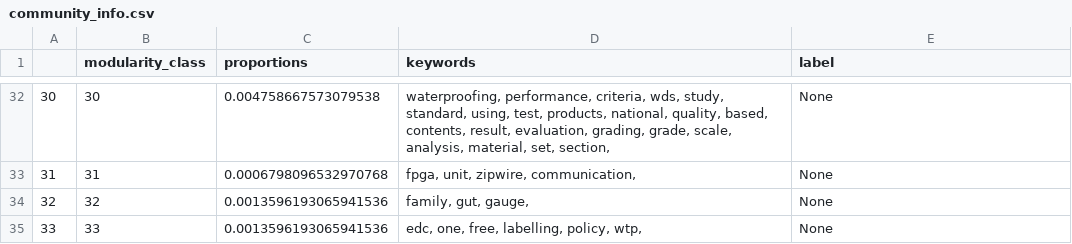
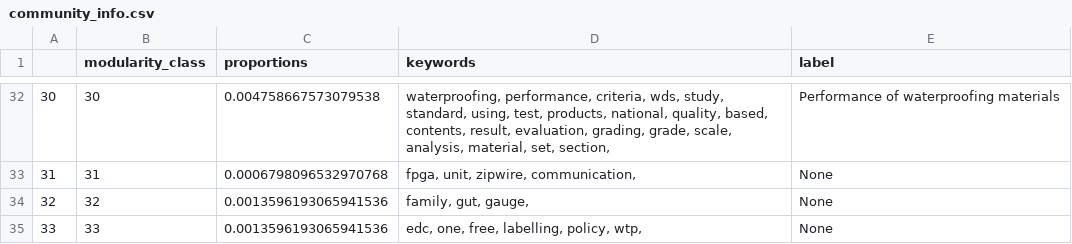
Before and after one commit to Kiminjo/Research-area-extract-from-papers, a CSV file: community_info.csv, drawn as a sheet; only a part is shown, gaps mark what is left out; the diff covers the shown part only.

Commit message:
community labeling

```diff
--- a/community_info.csv
+++ b/community_info.csv
@@ -32,2 +32,2 @@
-30,30,0.004758667573079538,"waterproofing, performance, criteria, wds, study, standard, using, test, products, national, quality, based, contents, result, evaluation, grading, grade, scale, analysis, material, set, section, ",None
+30,30,0.004758667573079538,"waterproofing, performance, criteria, wds, study, standard, using, test, products, national, quality, based, contents, result, evaluation, grading, grade, scale, analysis, material, set, section, ",Performance of waterproofing materials
 31,31,0.0006798096532970768,"fpga, unit, zipwire, communication, ",None
```
Also changed, not shown: 11 edited cells elsewhere in this file, 1 other file.
